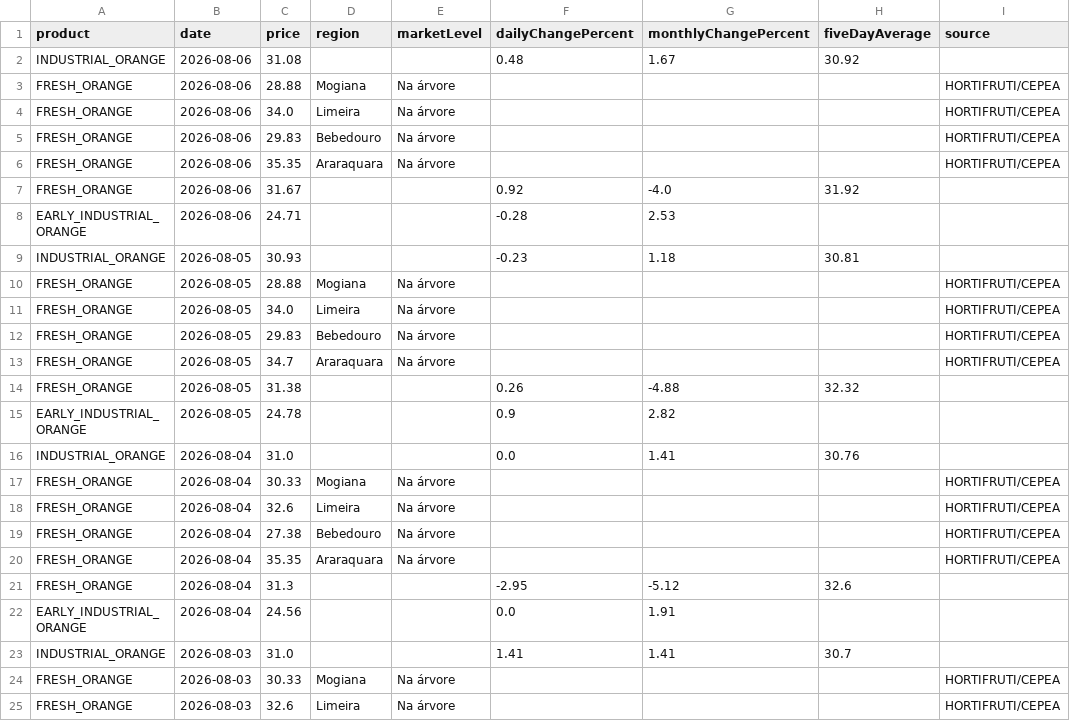
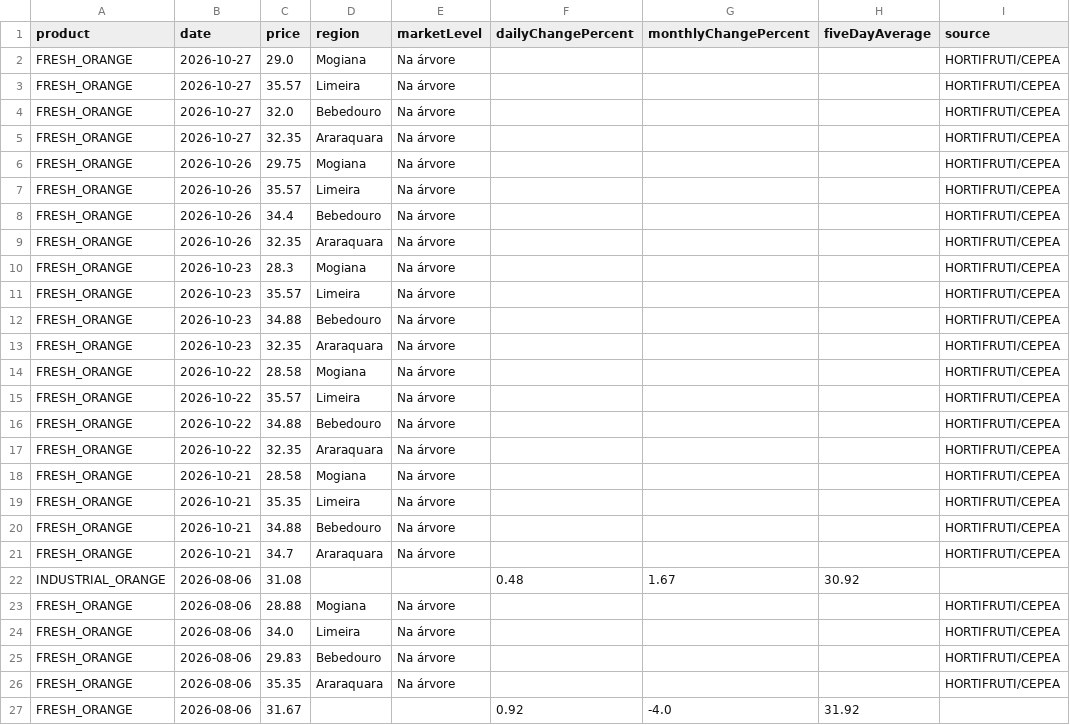
Before and after one commit to Berg-001/china-orange-intelligence, a CSV file: frontend/public/data/cepea-citrus.csv, drawn as a sheet; only a part is shown; the shorter side is filled out with more unchanged rows; the diff names each change by its address in the sheet, - before the commit and + after, or states it on an @@ line.

```diff
--- a/frontend/public/data/cepea-citrus.csv
+++ b/frontend/public/data/cepea-citrus.csv
+row 2: FRESH_ORANGE | 2026-10-27 | 29.0 | Mogiana | Na árvore |  |  |  | HORTIFRUTI/CEPEA
+row 3: FRESH_ORANGE | 2026-10-27 | 35.57 | Limeira | Na árvore |  |  |  | HORTIFRUTI/CEPEA
+row 4: FRESH_ORANGE | 2026-10-27 | 32.0 | Bebedouro | Na árvore |  |  |  | HORTIFRUTI/CEPEA
+row 5: FRESH_ORANGE | 2026-10-27 | 32.35 | Araraquara | Na árvore |  |  |  | HORTIFRUTI/CEPEA
+row 6: FRESH_ORANGE | 2026-10-26 | 29.75 | Mogiana | Na árvore |  |  |  | HORTIFRUTI/CEPEA
+row 7: FRESH_ORANGE | 2026-10-26 | 35.57 | Limeira | Na árvore |  |  |  | HORTIFRUTI/CEPEA
+row 8: FRESH_ORANGE | 2026-10-26 | 34.4 | Bebedouro | Na árvore |  |  |  | HORTIFRUTI/CEPEA
+row 9: FRESH_ORANGE | 2026-10-26 | 32.35 | Araraquara | Na árvore |  |  |  | HORTIFRUTI/CEPEA
+row 10: FRESH_ORANGE | 2026-10-23 | 28.3 | Mogiana | Na árvore |  |  |  | HORTIFRUTI/CEPEA
+row 11: FRESH_ORANGE | 2026-10-23 | 35.57 | Limeira | Na árvore |  |  |  | HORTIFRUTI/CEPEA
+row 12: FRESH_ORANGE | 2026-10-23 | 34.88 | Bebedouro | Na árvore |  |  |  | HORTIFRUTI/CEPEA
+row 13: FRESH_ORANGE | 2026-10-23 | 32.35 | Araraquara | Na árvore |  |  |  | HORTIFRUTI/CEPEA
+row 14: FRESH_ORANGE | 2026-10-22 | 28.58 | Mogiana | Na árvore |  |  |  | HORTIFRUTI/CEPEA
+row 15: FRESH_ORANGE | 2026-10-22 | 35.57 | Limeira | Na árvore |  |  |  | HORTIFRUTI/CEPEA
+row 16: FRESH_ORANGE | 2026-10-22 | 34.88 | Bebedouro | Na árvore |  |  |  | HORTIFRUTI/CEPEA
+row 17: FRESH_ORANGE | 2026-10-22 | 32.35 | Araraquara | Na árvore |  |  |  | HORTIFRUTI/CEPEA
+row 18: FRESH_ORANGE | 2026-10-21 | 28.58 | Mogiana | Na árvore |  |  |  | HORTIFRUTI/CEPEA
+row 19: FRESH_ORANGE | 2026-10-21 | 35.35 | Limeira | Na árvore |  |  |  | HORTIFRUTI/CEPEA
+row 20: FRESH_ORANGE | 2026-10-21 | 34.88 | Bebedouro | Na árvore |  |  |  | HORTIFRUTI/CEPEA
+row 21: FRESH_ORANGE | 2026-10-21 | 34.7 | Araraquara | Na árvore |  |  |  | HORTIFRUTI/CEPEA
```
Also changed, not shown: 2 other files.
